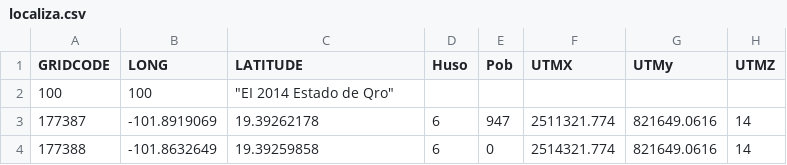
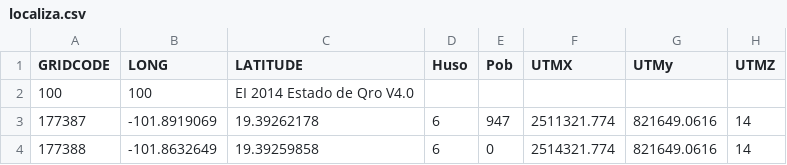
Before and after one commit to JoseAgustin/Emiss_qro, a CSV file: 01_datos/localiza.csv, drawn as a sheet; only a part is shown.

Commit message:
For WRF v4.0

```diff
--- a/01_datos/localiza.csv
+++ b/01_datos/localiza.csv
@@ -1,3 +1,3 @@
 GRIDCODE,LONG,LATITUDE,Huso,Pob,UTMX,UTMy,UTMZ
-100,100,"""EI 2014 Estado de Qro""",,,,,
+100,100,"EI 2014 Estado de Qro V4.0",,,,,
 177387,-101.8919069,19.39262178,6,947,2511321.774,821649.0616,14
```
